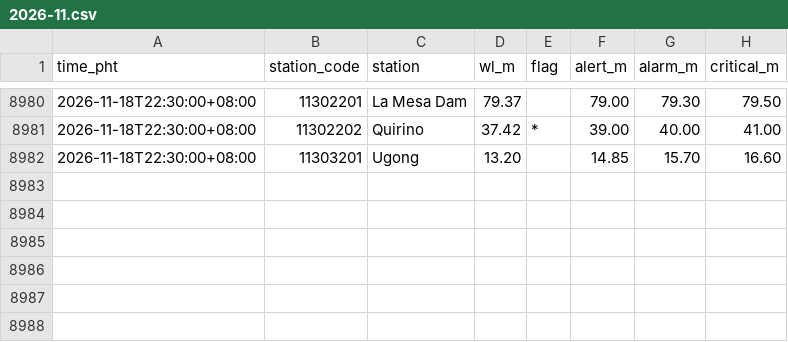
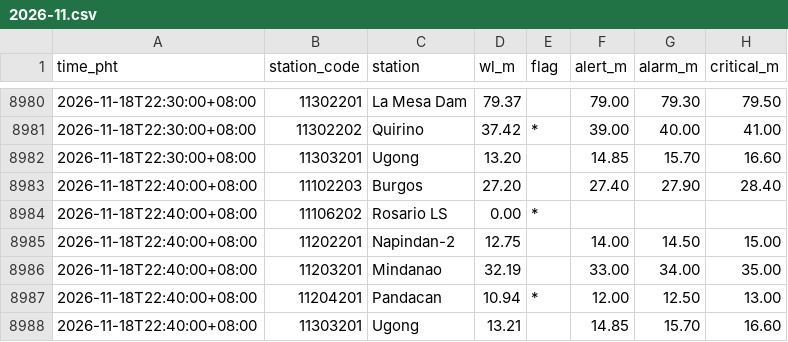
Before and after one commit to krystasis/ph-hazards, a CSV file: data/river_levels/2026-11.csv, drawn as a sheet; only a part is shown, gaps mark what is left out.

```diff
--- a/data/river_levels/2026-11.csv
+++ b/data/river_levels/2026-11.csv
@@ -8982 +8982,7 @@ time_pht,station_code,station,wl_m,flag,alert_m,alarm_m,critical_m
 2026-11-18T22:30:00+08:00,11303201,Ugong,13.20,,14.85,15.70,16.60
+2026-11-18T22:40:00+08:00,11102203,Burgos,27.20,,27.40,27.90,28.40
+2026-11-18T22:40:00+08:00,11106202,Rosario LS,0.00,*,,,
+2026-11-18T22:40:00+08:00,11202201,Napindan-2,12.75,,14.00,14.50,15.00
+2026-11-18T22:40:00+08:00,11203201,Mindanao,32.19,,33.00,34.00,35.00
+2026-11-18T22:40:00+08:00,11204201,Pandacan,10.94,*,12.00,12.50,13.00
+2026-11-18T22:40:00+08:00,11303201,Ugong,13.21,,14.85,15.70,16.60
```
Also changed, not shown: data/earthquakes/2026-11.csv, 4 other files.
